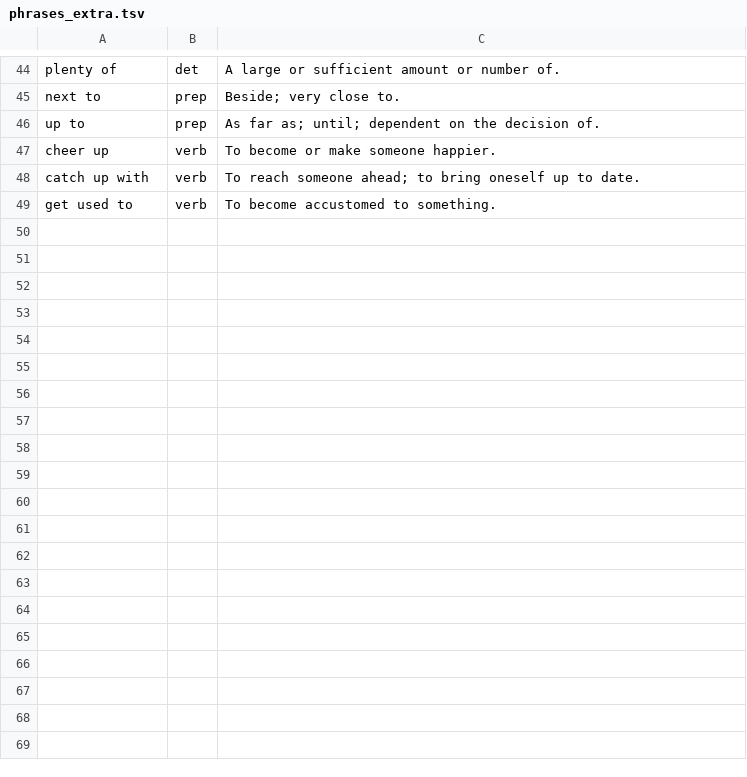
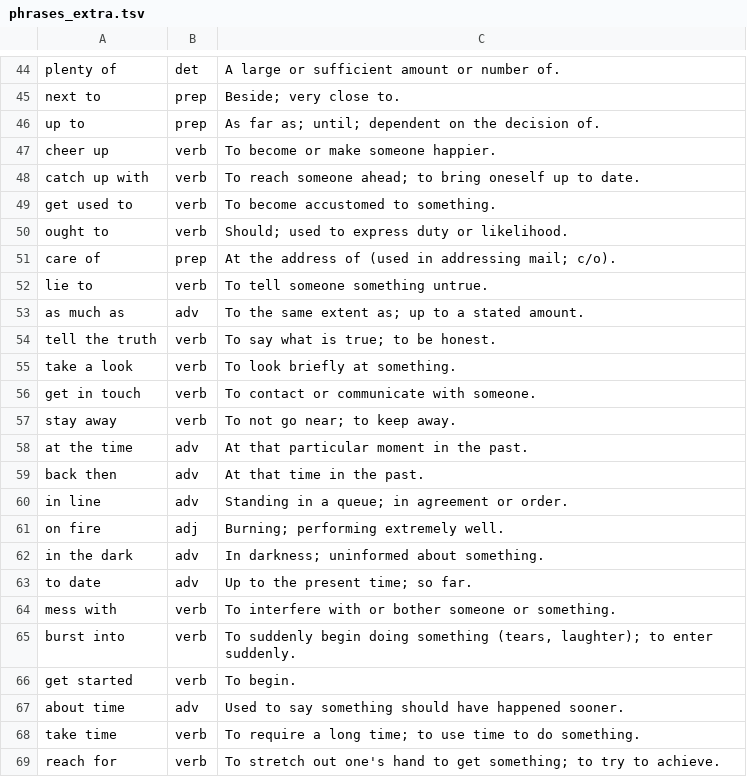
Before and after one commit to MasakiNiwa/Neuron-English-Vocabulary, a TSV file: data/phrases_extra.tsv, drawn as a sheet; only a part is shown, gaps mark what is left out; the diff covers the shown part only; the diff names each change by its address in the sheet, - before the commit and + after, or states it on an @@ line.

```diff
--- a/data/phrases_extra.tsv
+++ b/data/phrases_extra.tsv
+row 50: ought to | verb | Should; used to express duty or likelihood.
+row 51: care of | prep | At the address of (used in addressing mail; c/o).
+row 52: lie to | verb | To tell someone something untrue.
+row 53: as much as | adv | To the same extent as; up to a stated amount.
+row 54: tell the truth | verb | To say what is true; to be honest.
+row 55: take a look | verb | To look briefly at something.
+row 56: get in touch | verb | To contact or communicate with someone.
+row 57: stay away | verb | To not go near; to keep away.
+row 58: at the time | adv | At that particular moment in the past.
+row 59: back then | adv | At that time in the past.
+row 60: in line | adv | Standing in a queue; in agreement or order.
+row 61: on fire | adj | Burning; performing extremely well.
+row 62: in the dark | adv | In darkness; uninformed about something.
+row 63: to date | adv | Up to the present time; so far.
+row 64: mess with | verb | To interfere with or bother someone or something.
+row 65: burst into | verb | To suddenly begin doing something (tears, laughter); to enter suddenly.
+row 66: get started | verb | To begin.
+row 67: about time | adv | Used to say something should have happened sooner.
+row 68: take time | verb | To require a long time; to use time to do something.
+row 69: reach for | verb | To stretch out one's hand to get something; to try to achieve.
```
Also changed, not shown: 26 added rows elsewhere in this file, 58 other files.
